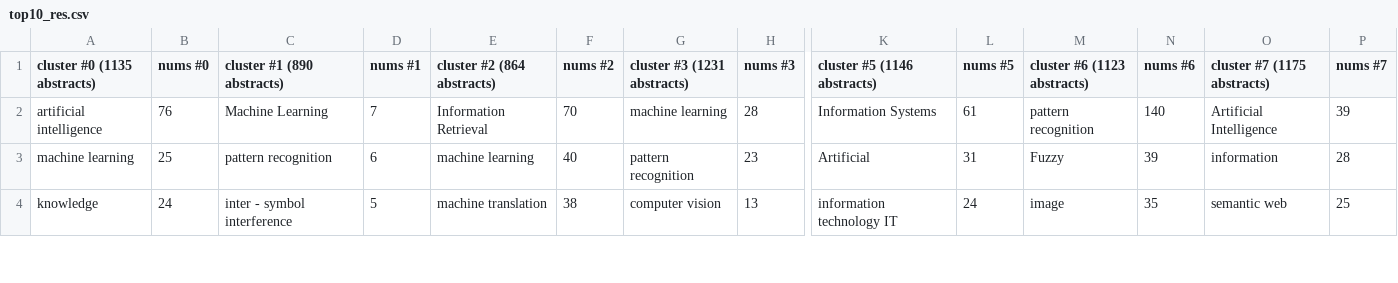
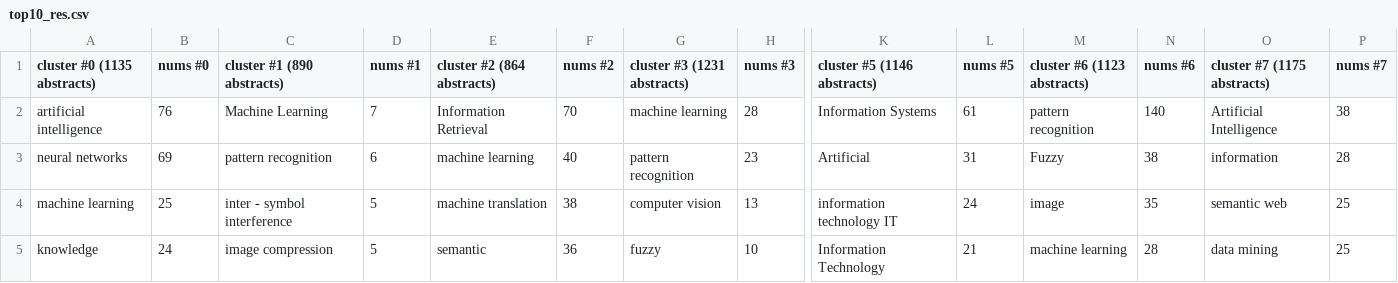
Before and after one commit to colinsongf/BERT_DKG, a CSV file: Text_Clustering/top10_res.csv, drawn as a sheet; only a part is shown, gaps mark what is left out; addresses are those after the commit; rows hold the shown columns only; the diff covers the shown part only; the diff names each change by its address in the sheet, - before the commit and + after, or states it on an @@ line.

Commit message:
init

```diff
--- a/Text_Clustering/top10_res.csv
+++ b/Text_Clustering/top10_res.csv
-P2 (nums #7): 39
+P2 (nums #7): 38
+row 3: neural networks | 69 | pattern recognition | 6 | machine learning | 40 | pattern recognition | 23 | Artificial | 31 | Fuzzy | 38 | information | 28
-C4 (cluster #1 (890 abstracts)): pattern recognition
+C4 (cluster #1 (890 abstracts)): inter - symbol interference
-D4 (nums #1): 6
+D4 (nums #1): 5
-E4 (cluster #2 (864 abstracts)): machine learning
+E4 (cluster #2 (864 abstracts)): machine translation
-F4 (nums #2): 40
+F4 (nums #2): 38
-G4 (cluster #3 (1231 abstracts)): pattern recognition
+G4 (cluster #3 (1231 abstracts)): computer vision
-H4 (nums #3): 23
+H4 (nums #3): 13
-K4 (cluster #5 (1146 abstracts)): Artificial
+K4 (cluster #5 (1146 abstracts)): information technology IT
-L4 (nums #5): 31
+L4 (nums #5): 24
-M4 (cluster #6 (1123 abstracts)): Fuzzy
+M4 (cluster #6 (1123 abstracts)): image
-N4 (nums #6): 39
+N4 (nums #6): 35
-O4 (cluster #7 (1175 abstracts)): information
+O4 (cluster #7 (1175 abstracts)): semantic web
-P4 (nums #7): 28
+P4 (nums #7): 25
-C5 (cluster #1 (890 abstracts)): inter - symbol interference
+C5 (cluster #1 (890 abstracts)): image compression
-E5 (cluster #2 (864 abstracts)): machine translation
+E5 (cluster #2 (864 abstracts)): semantic
-F5 (nums #2): 38
+F5 (nums #2): 36
-G5 (cluster #3 (1231 abstracts)): computer vision
+G5 (cluster #3 (1231 abstracts)): fuzzy
-H5 (nums #3): 13
+H5 (nums #3): 10
-K5 (cluster #5 (1146 abstracts)): information technology IT
+K5 (cluster #5 (1146 abstracts)): Information Technology
-L5 (nums #5): 24
+L5 (nums #5): 21
-M5 (cluster #6 (1123 abstracts)): image
+M5 (cluster #6 (1123 abstracts)): machine learning
-N5 (nums #6): 35
+N5 (nums #6): 28
-O5 (cluster #7 (1175 abstracts)): semantic web
+O5 (cluster #7 (1175 abstracts)): data mining
```
Also changed, not shown: 1 removed row and 88 edited cells elsewhere in this file.
